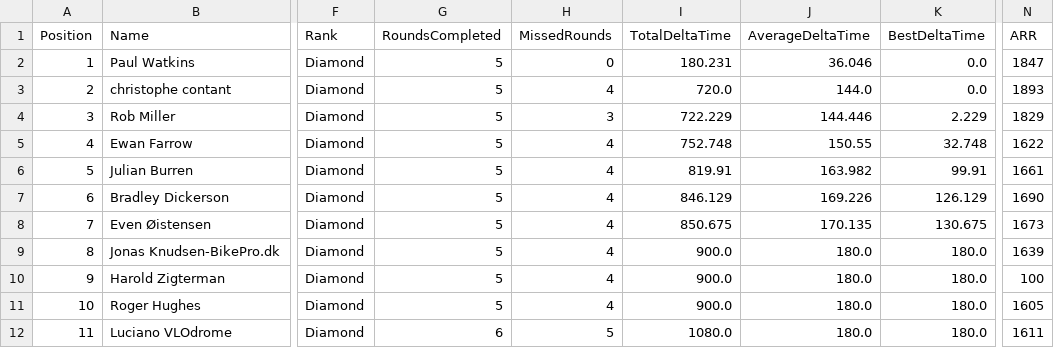
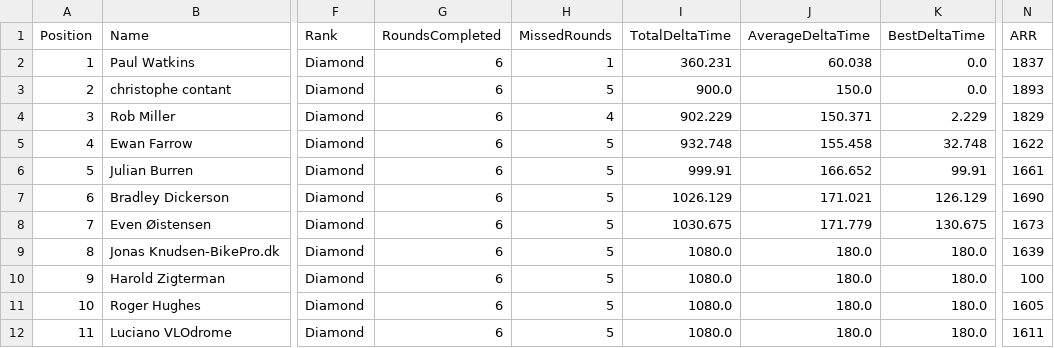
Before and after one commit to gloscherrybomb/ChaosRacing, a CSV file: GC_Diamond.csv, drawn as a sheet; only a part is shown, gaps mark what is left out; the diff names each change by its address in the sheet, - before the commit and + after, or states it on an @@ line.

```diff
--- a/GC_Diamond.csv
+++ b/GC_Diamond.csv
-G2:G11 (RoundsCompleted): 5
+G2:G11 (RoundsCompleted): 6
-H2 (MissedRounds): 0
+H2 (MissedRounds): 1
-I2 (TotalDeltaTime): 180.231
+I2 (TotalDeltaTime): 360.231
-J2 (AverageDeltaTime): 36.046
+J2 (AverageDeltaTime): 60.038
-N2 (ARR): 1847
+N2 (ARR): 1837
-H3 (MissedRounds): 4
+H3 (MissedRounds): 5
-I3 (TotalDeltaTime): 720.0
+I3 (TotalDeltaTime): 900.0
-J3 (AverageDeltaTime): 144.0
+J3 (AverageDeltaTime): 150.0
-H4 (MissedRounds): 3
+H4 (MissedRounds): 4
-I4 (TotalDeltaTime): 722.229
+I4 (TotalDeltaTime): 902.229
-J4 (AverageDeltaTime): 144.446
+J4 (AverageDeltaTime): 150.371
-H5:H11 (MissedRounds): 4
+H5:H11 (MissedRounds): 5
-I5 (TotalDeltaTime): 752.748
+I5 (TotalDeltaTime): 932.748
-J5 (AverageDeltaTime): 150.55
+J5 (AverageDeltaTime): 155.458
-I6 (TotalDeltaTime): 819.91
+I6 (TotalDeltaTime): 999.91
-J6 (AverageDeltaTime): 163.982
+J6 (AverageDeltaTime): 166.652
-I7 (TotalDeltaTime): 846.129
+I7 (TotalDeltaTime): 1026.129
-J7 (AverageDeltaTime): 169.226
+J7 (AverageDeltaTime): 171.021
-I8 (TotalDeltaTime): 850.675
+I8 (TotalDeltaTime): 1030.675
-J8 (AverageDeltaTime): 170.135
+J8 (AverageDeltaTime): 171.779
-I9:I11 (TotalDeltaTime): 900.0
+I9:I11 (TotalDeltaTime): 1080.0
```
Also changed, not shown: GC_Bronze.csv, GC_Gold.csv, 2 other files.
